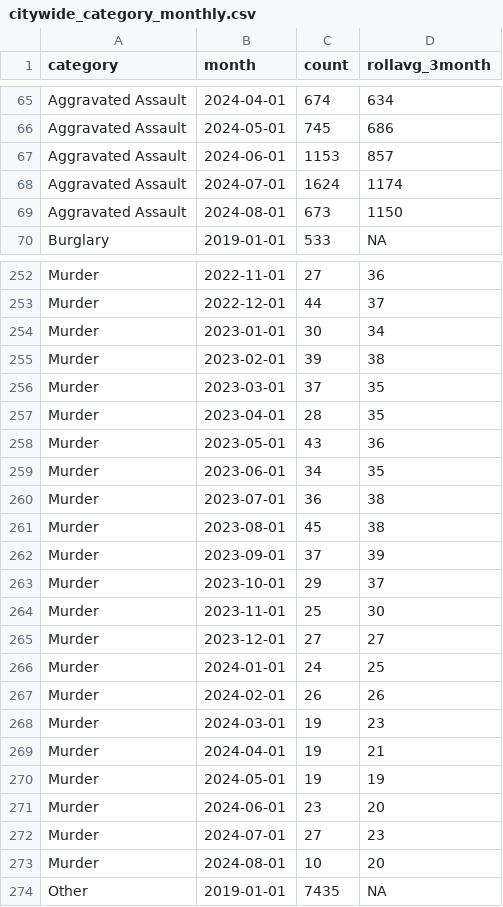
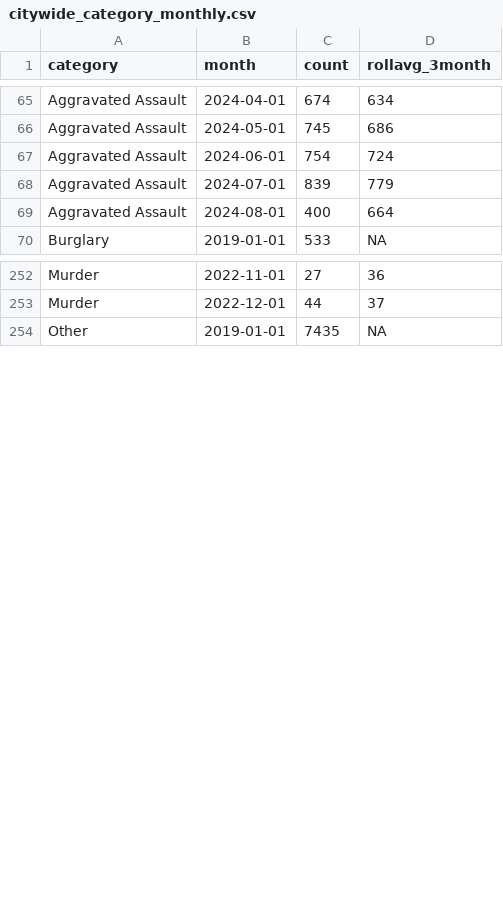
Before and after one commit to abcotvdata/safetytracker_philadelphia, a CSV file: data/output/monthly/citywide_category_monthly.csv, drawn as a sheet; only a part is shown, gaps mark what is left out; the diff covers the shown part only.

```diff
--- a/data/output/monthly/citywide_category_monthly.csv
+++ b/data/output/monthly/citywide_category_monthly.csv
@@ -66,5 +66,5 @@ Aggravated Assault,2024-04-01,674,634
 Aggravated Assault,2024-05-01,745,686
-Aggravated Assault,2024-06-01,1153,857
-Aggravated Assault,2024-07-01,1624,1174
-Aggravated Assault,2024-08-01,673,1150
+Aggravated Assault,2024-06-01,754,724
+Aggravated Assault,2024-07-01,839,779
+Aggravated Assault,2024-08-01,400,664
 Burglary,2019-01-01,533,NA
@@ -253,22 +253,2 @@ Murder,2022-11-01,27,36
 Murder,2022-12-01,44,37
-Murder,2023-01-01,30,34
-Murder,2023-02-01,39,38
-Murder,2023-03-01,37,35
-Murder,2023-04-01,28,35
-Murder,2023-05-01,43,36
-Murder,2023-06-01,34,35
-Murder,2023-07-01,36,38
-Murder,2023-08-01,45,38
-Murder,2023-09-01,37,39
-Murder,2023-10-01,29,37
-Murder,2023-11-01,25,30
-Murder,2023-12-01,27,27
-Murder,2024-01-01,24,25
-Murder,2024-02-01,26,26
-Murder,2024-03-01,19,23
-Murder,2024-04-01,19,21
-Murder,2024-05-01,19,19
-Murder,2024-06-01,23,20
-Murder,2024-07-01,27,23
-Murder,2024-08-01,10,20
 Other,2019-01-01,7435,NA
```
Also changed, not shown: 36 edited cells elsewhere in this file, data/output/districts/district_category.csv, data/output/districts/district_detailed.csv, 44 other files.
